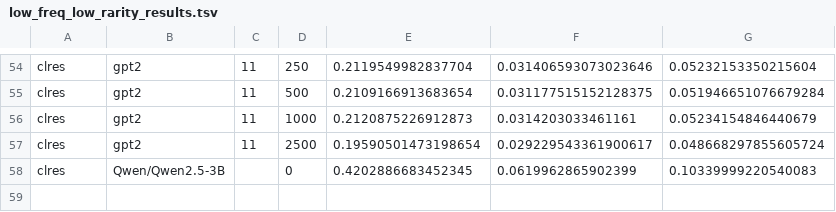
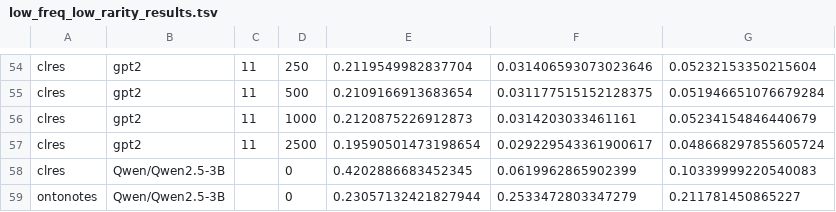
Before and after one commit to HamzaAzzouzi/bert-has-uncommon-sense, a TSV file: MVA/low_freq_low_rarity_results.tsv, drawn as a sheet; only a part is shown, gaps mark what is left out; the diff names each change by its address in the sheet, - before the commit and + after, or states it on an @@ line.

```diff
--- a/MVA/low_freq_low_rarity_results.tsv
+++ b/MVA/low_freq_low_rarity_results.tsv
+row 59: ontonotes | Qwen/Qwen2.5-3B |  | 0 | 0.23057132421827944 | 0.2533472803347279 | 0.211781450865227
```
Also changed, not shown: MVA/high_freq_all_rarity_extended_results.tsv, MVA/high_freq_all_rarity_results.tsv, 3 other files.
